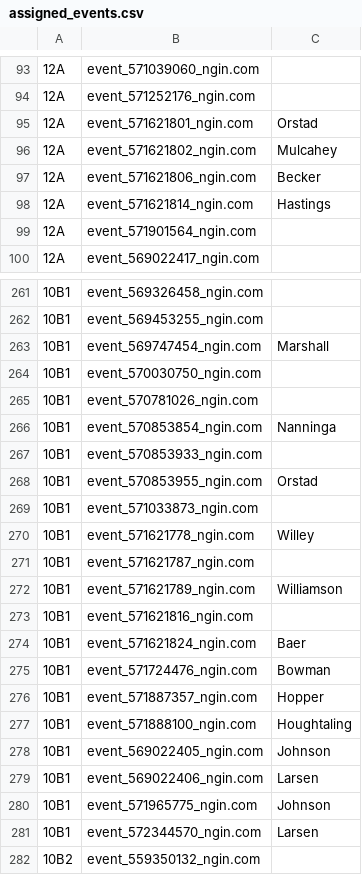
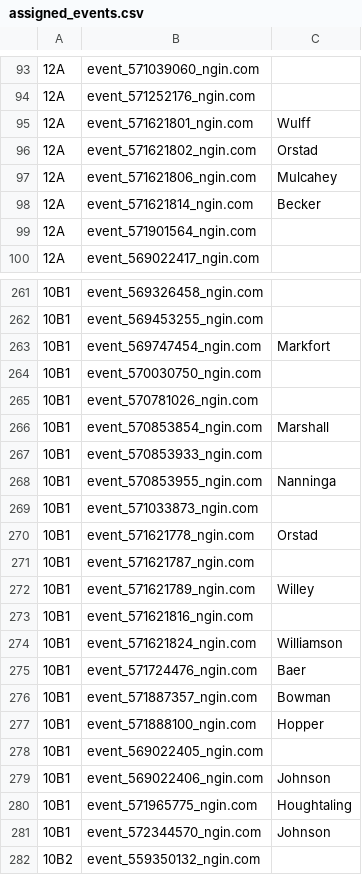
Before and after one commit to norm0/lockerroom, a CSV file: assigned_events.csv, drawn as a sheet; only a part is shown, gaps mark what is left out; the diff covers the shown part only; the diff names each change by its address in the sheet, - before the commit and + after, or states it on an @@ line.

```diff
--- a/assigned_events.csv
+++ b/assigned_events.csv
-C95: Orstad
+C95: Wulff
-C96: Mulcahey
+C96: Orstad
-C97: Becker
+C97: Mulcahey
-C98: Hastings
+C98: Becker
-C263: Marshall
+C263: Markfort
-C266: Nanninga
+C266: Marshall
-C268: Orstad
+C268: Nanninga
-C270: Willey
+C270: Orstad
-C272: Williamson
+C272: Willey
-C274: Baer
+C274: Williamson
-C275: Bowman
+C275: Baer
-C276: Hopper
+C276: Bowman
-C277: Houghtaling
+C277: Hopper
-C278: Johnson
+C278: (empty)
-C279: Larsen
+C279: Johnson
-C280: Johnson
+C280: Houghtaling
-C281: Larsen
+C281: Johnson
```
Also changed, not shown: 2 edited cells elsewhere in this file, 4 other files.
